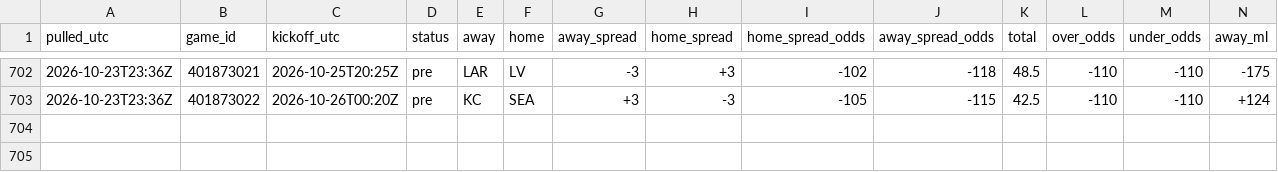
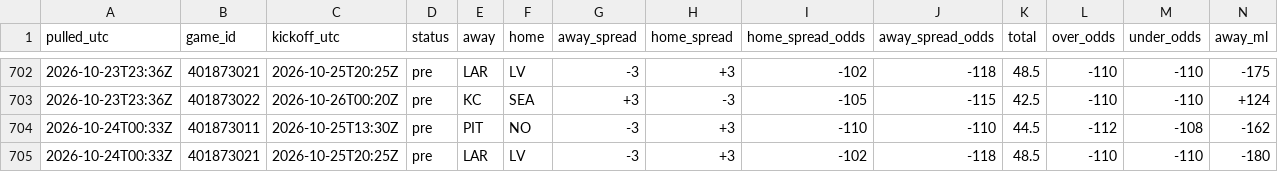
Before and after one commit to tdfarrell/betting-research, a CSV file: data/odds/history_nfl.csv, drawn as a sheet; only a part is shown, gaps mark what is left out; rows hold the shown columns only; the diff names each change by its address in the sheet, - before the commit and + after, or states it on an @@ line.

```diff
--- a/data/odds/history_nfl.csv
+++ b/data/odds/history_nfl.csv
+row 704: 2026-10-24T00:33Z | 401873011 | 2026-10-25T13:30Z | pre | PIT | NO | -3 | +3 | -110 | -110 | 44.5 | -112 | -108 | -162
+row 705: 2026-10-24T00:33Z | 401873021 | 2026-10-25T20:25Z | pre | LAR | LV | -3 | +3 | -102 | -118 | 48.5 | -110 | -110 | -180
```
Also changed, not shown: data/grades/prop_picks.csv, data/grades/screener_picks.csv, 56 other files.
